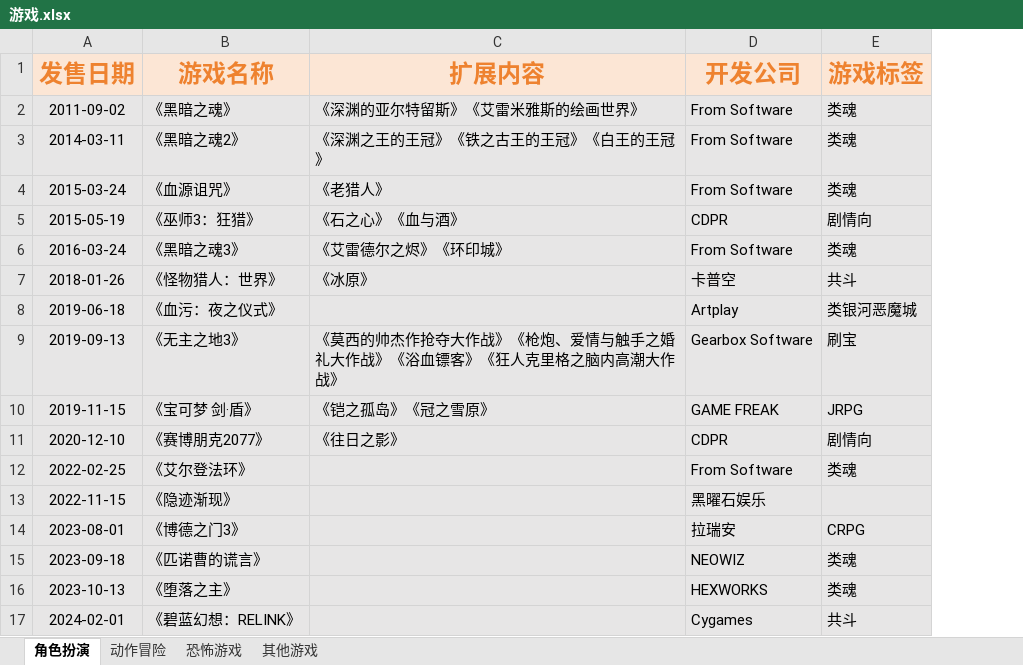
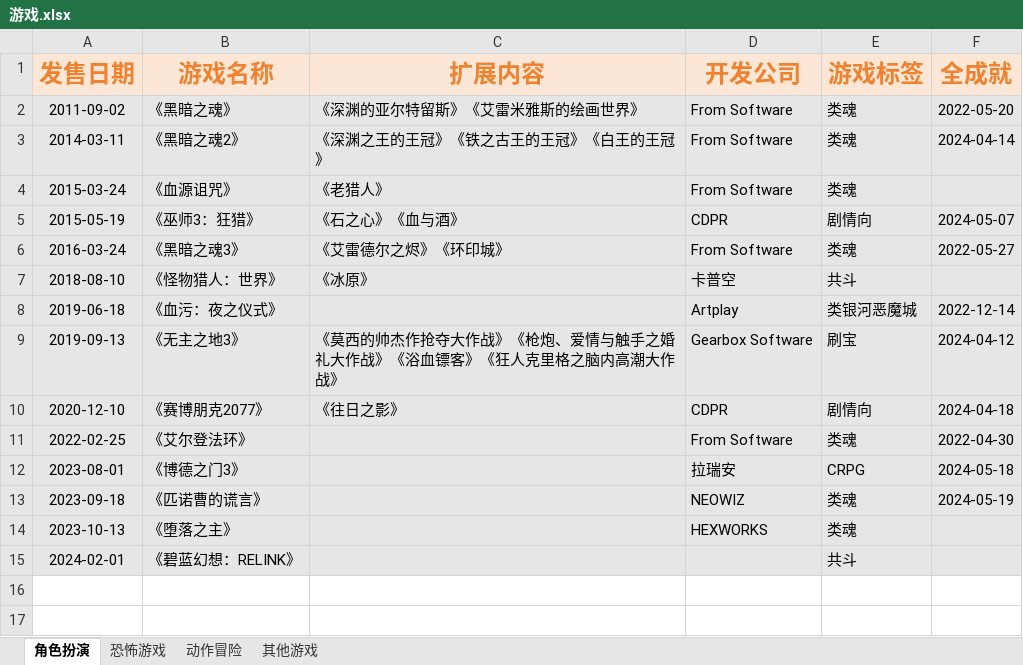
Before and after one commit to slowpoke0079/home, an Excel workbook: 娱乐/游戏.xlsx, sheet 角色扮演, drawn as a sheet; values as stored, in another font and other column widths than the file's, no borders; removed rows and columns are numbered as before the commit, all else as after; the diff names each change by its address in the sheet, - before the commit and + after, or states it on an @@ line.

```diff
--- a/娱乐/游戏.xlsx (sheet 角色扮演)
+++ b/娱乐/游戏.xlsx (sheet 角色扮演)
@@ sheet tab order changed: 角色扮演 | 恐怖游戏 | 动作冒险 | 其他游戏 @@
+column F (全成就), rows 2-13: 2022-05-20 | 2024-04-14 |  | 2024-05-07 | 2022-05-27 |  | 2022-12-14 | 2024-04-12 | 2024-04-18 | 2022-04-30 | 2024-05-18 | 2024-05-19
-A7 (发售日期): 2018-01-26
+A7 (发售日期): 2018-08-10
-row 10: 2019-11-15 | 《宝可梦 剑·盾》 | 《铠之孤岛》《冠之雪原》 | GAME FREAK | JRPG
-row 13: 2022-11-15 | 《隐迹渐现》 |  | 黑曜石娱乐
-D15 (开发公司): Cygames
+D15 (开发公司): (empty)
```
Also changed, not shown: sheet 动作冒险, sheet 其他游戏, sheet 恐怖游戏.
